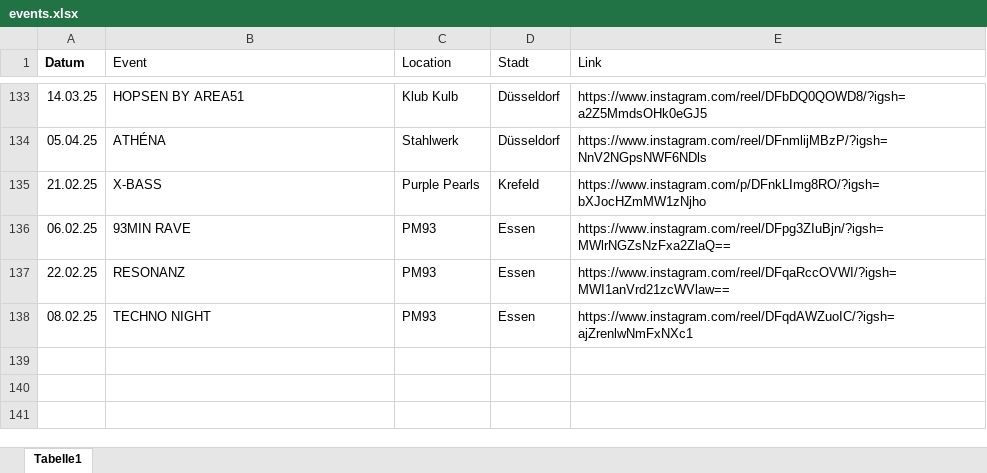
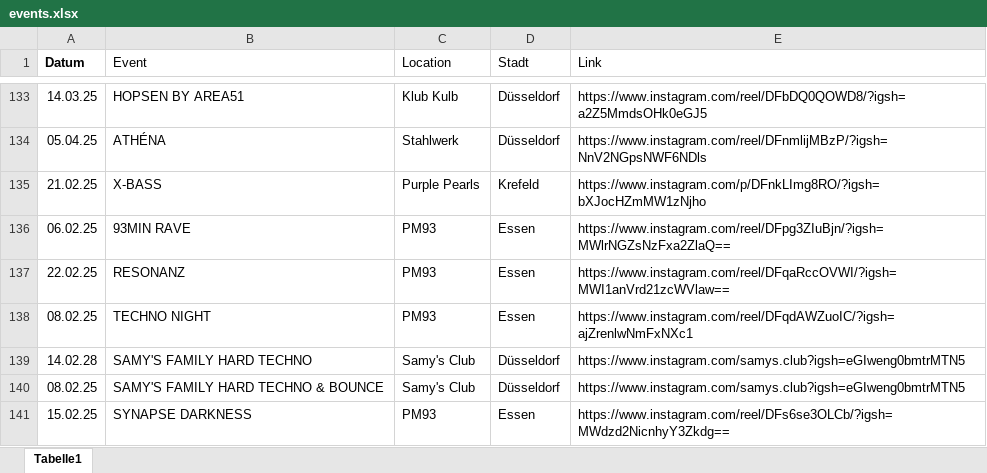
Before and after one commit to rafaelthetrue/rafaelthetrue.github.io, an Excel workbook: events.xlsx, sheet Tabelle1, drawn as a sheet; only a part is shown, gaps mark what is left out; values as stored, in another font and other column widths than the file's, no borders; the diff names each change by its address in the sheet, - before the commit and + after, or states it on an @@ line.

Commit message:
Add files via upload

```diff
--- a/events.xlsx (sheet Tabelle1)
+++ b/events.xlsx (sheet Tabelle1)
+row 139: 14.02.28 | SAMY'S FAMILY HARD TECHNO | Samy's Club | Düsseldorf | https://www.instagram.com/samys.club?igsh=eGIweng0bmtrMTN5
+row 140: 08.02.25 | SAMY'S FAMILY HARD TECHNO & BOUNCE | Samy's Club | Düsseldorf | https://www.instagram.com/samys.club?igsh=eGIweng0bmtrMTN5
+row 141: 15.02.25 | SYNAPSE DARKNESS | PM93 | Essen | https://www.instagram.com/reel/DFs6se3OLCb/?igsh=MWdzd2NicnhyY3Zkdg==
```
